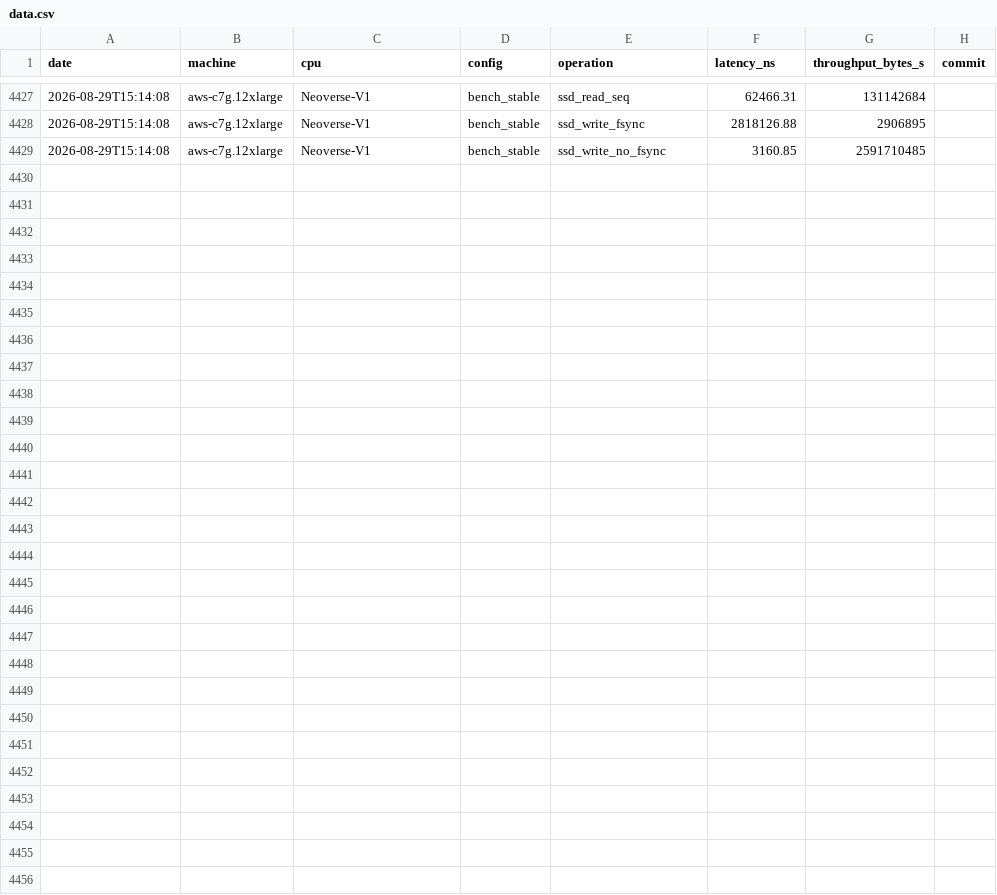
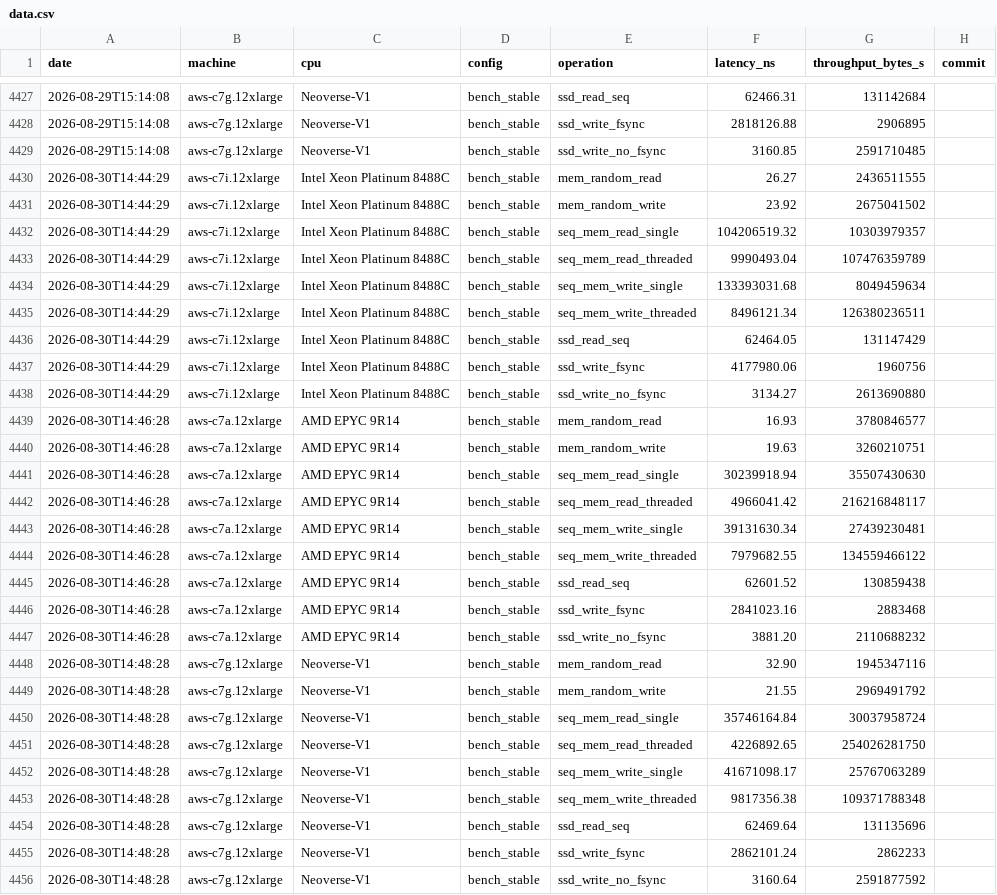
Before and after one commit to aatran14/napkin-math-dreams, a CSV file: data/data.csv, drawn as a sheet; only a part is shown, gaps mark what is left out; the diff names each change by its address in the sheet, - before the commit and + after, or states it on an @@ line.

```diff
--- a/data/data.csv
+++ b/data/data.csv
+row 4430: 2026-08-30T14:44:29 | aws-c7i.12xlarge | Intel Xeon Platinum 8488C | bench_stable | mem_random_read | 26.27 | 2436511555
+row 4431: 2026-08-30T14:44:29 | aws-c7i.12xlarge | Intel Xeon Platinum 8488C | bench_stable | mem_random_write | 23.92 | 2675041502
+row 4432: 2026-08-30T14:44:29 | aws-c7i.12xlarge | Intel Xeon Platinum 8488C | bench_stable | seq_mem_read_single | 104206519.32 | 10303979357
+row 4433: 2026-08-30T14:44:29 | aws-c7i.12xlarge | Intel Xeon Platinum 8488C | bench_stable | seq_mem_read_threaded | 9990493.04 | 107476359789
+row 4434: 2026-08-30T14:44:29 | aws-c7i.12xlarge | Intel Xeon Platinum 8488C | bench_stable | seq_mem_write_single | 133393031.68 | 8049459634
+row 4435: 2026-08-30T14:44:29 | aws-c7i.12xlarge | Intel Xeon Platinum 8488C | bench_stable | seq_mem_write_threaded | 8496121.34 | 126380236511
+row 4436: 2026-08-30T14:44:29 | aws-c7i.12xlarge | Intel Xeon Platinum 8488C | bench_stable | ssd_read_seq | 62464.05 | 131147429
+row 4437: 2026-08-30T14:44:29 | aws-c7i.12xlarge | Intel Xeon Platinum 8488C | bench_stable | ssd_write_fsync | 4177980.06 | 1960756
+row 4438: 2026-08-30T14:44:29 | aws-c7i.12xlarge | Intel Xeon Platinum 8488C | bench_stable | ssd_write_no_fsync | 3134.27 | 2613690880
+row 4439: 2026-08-30T14:46:28 | aws-c7a.12xlarge | AMD EPYC 9R14 | bench_stable | mem_random_read | 16.93 | 3780846577
+row 4440: 2026-08-30T14:46:28 | aws-c7a.12xlarge | AMD EPYC 9R14 | bench_stable | mem_random_write | 19.63 | 3260210751
+row 4441: 2026-08-30T14:46:28 | aws-c7a.12xlarge | AMD EPYC 9R14 | bench_stable | seq_mem_read_single | 30239918.94 | 35507430630
+row 4442: 2026-08-30T14:46:28 | aws-c7a.12xlarge | AMD EPYC 9R14 | bench_stable | seq_mem_read_threaded | 4966041.42 | 216216848117
+row 4443: 2026-08-30T14:46:28 | aws-c7a.12xlarge | AMD EPYC 9R14 | bench_stable | seq_mem_write_single | 39131630.34 | 27439230481
+row 4444: 2026-08-30T14:46:28 | aws-c7a.12xlarge | AMD EPYC 9R14 | bench_stable | seq_mem_write_threaded | 7979682.55 | 134559466122
+row 4445: 2026-08-30T14:46:28 | aws-c7a.12xlarge | AMD EPYC 9R14 | bench_stable | ssd_read_seq | 62601.52 | 130859438
+row 4446: 2026-08-30T14:46:28 | aws-c7a.12xlarge | AMD EPYC 9R14 | bench_stable | ssd_write_fsync | 2841023.16 | 2883468
+row 4447: 2026-08-30T14:46:28 | aws-c7a.12xlarge | AMD EPYC 9R14 | bench_stable | ssd_write_no_fsync | 3881.20 | 2110688232
+row 4448: 2026-08-30T14:48:28 | aws-c7g.12xlarge | Neoverse-V1 | bench_stable | mem_random_read | 32.90 | 1945347116
+row 4449: 2026-08-30T14:48:28 | aws-c7g.12xlarge | Neoverse-V1 | bench_stable | mem_random_write | 21.55 | 2969491792
+row 4450: 2026-08-30T14:48:28 | aws-c7g.12xlarge | Neoverse-V1 | bench_stable | seq_mem_read_single | 35746164.84 | 30037958724
+row 4451: 2026-08-30T14:48:28 | aws-c7g.12xlarge | Neoverse-V1 | bench_stable | seq_mem_read_threaded | 4226892.65 | 254026281750
+row 4452: 2026-08-30T14:48:28 | aws-c7g.12xlarge | Neoverse-V1 | bench_stable | seq_mem_write_single | 41671098.17 | 25767063289
+row 4453: 2026-08-30T14:48:28 | aws-c7g.12xlarge | Neoverse-V1 | bench_stable | seq_mem_write_threaded | 9817356.38 | 109371788348
+row 4454: 2026-08-30T14:48:28 | aws-c7g.12xlarge | Neoverse-V1 | bench_stable | ssd_read_seq | 62469.64 | 131135696
+row 4455: 2026-08-30T14:48:28 | aws-c7g.12xlarge | Neoverse-V1 | bench_stable | ssd_write_fsync | 2862101.24 | 2862233
+row 4456: 2026-08-30T14:48:28 | aws-c7g.12xlarge | Neoverse-V1 | bench_stable | ssd_write_no_fsync | 3160.64 | 2591877592
```
Also changed, not shown: 2 other files.
